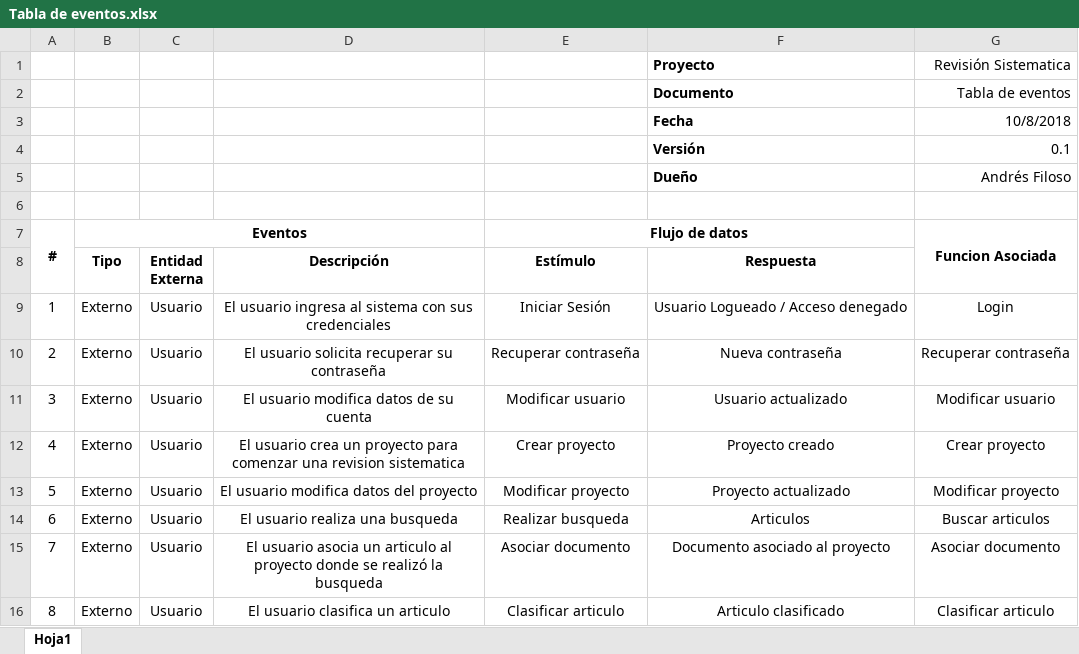
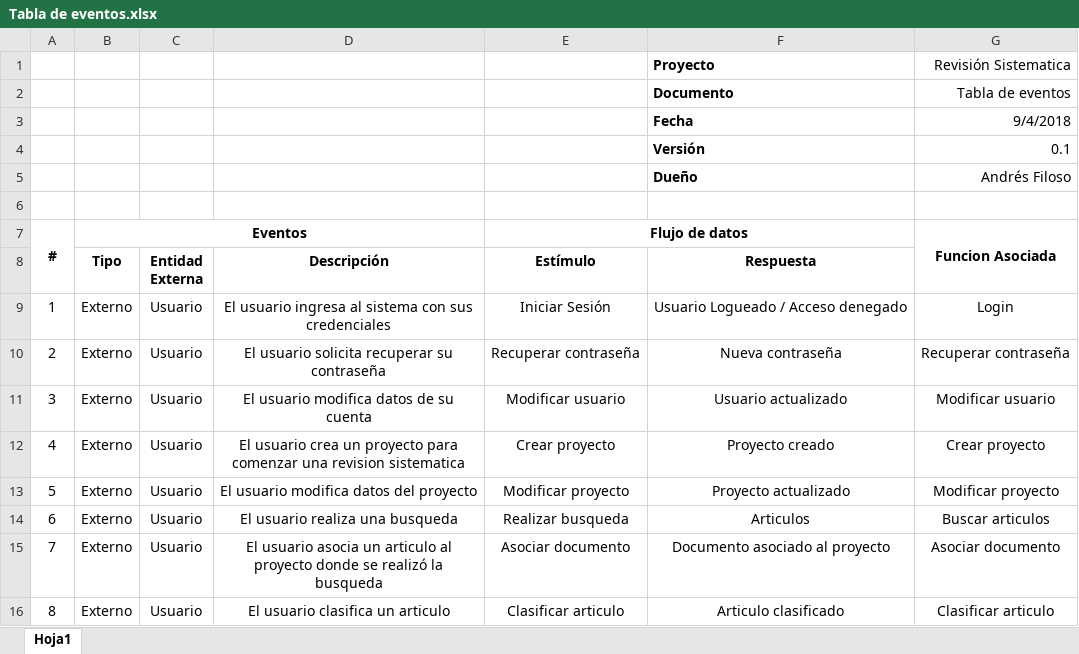
Before and after one commit to andresfiloso/Revision-Sistematica, an Excel workbook: docs/Diagramas/Tabla de eventos.xlsx, sheet Hoja1, drawn as a sheet; values as stored, in another font and other column widths than the file's, no borders; the diff names each change by its address in the sheet, - before the commit and + after, or states it on an @@ line.

```diff
--- a/docs/Diagramas/Tabla de eventos.xlsx (sheet Hoja1)
+++ b/docs/Diagramas/Tabla de eventos.xlsx (sheet Hoja1)
-G3: 10/8/2018
+G3: 9/4/2018
```
Also changed, not shown: docs/Diagramas/Casos de prueba.xlsx, 9 other files.
